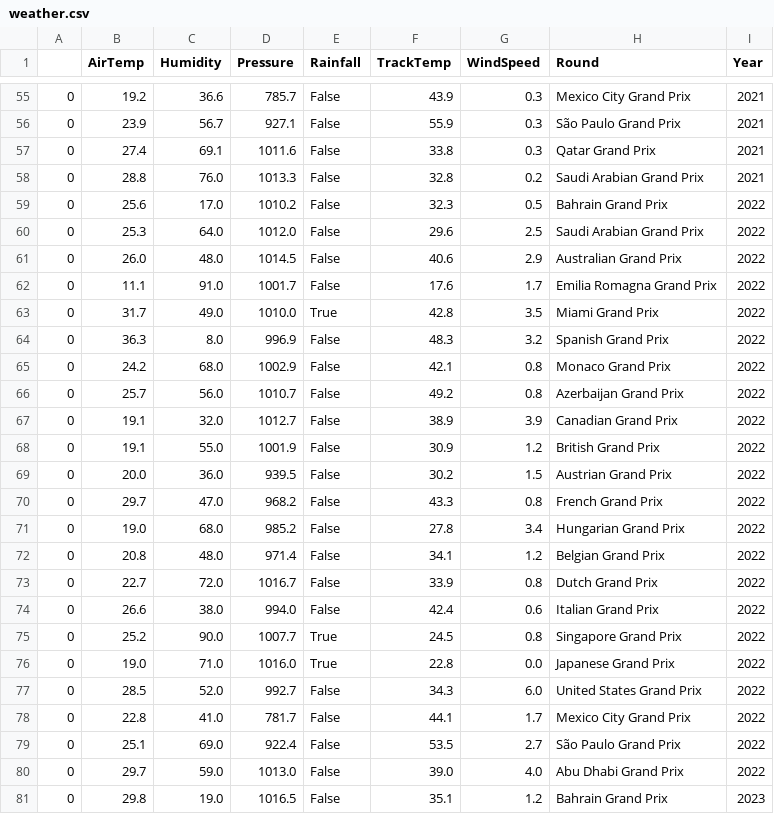
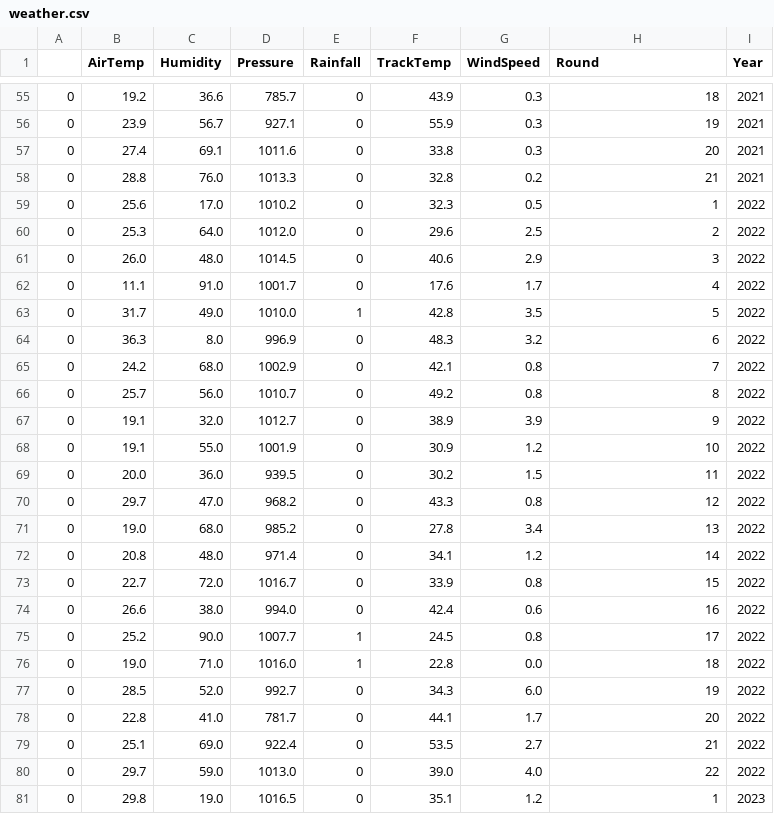
Before and after one commit to daddiovaro44/SCC-Project, a CSV file: data/weather.csv, drawn as a sheet; only a part is shown, gaps mark what is left out; the diff covers the shown part only.

```diff
--- a/data/weather.csv
+++ b/data/weather.csv
@@ -55,27 +55,27 @@
-0,19.2,36.6,785.7,False,43.9,0.3,Mexico City Grand Prix,2021
-0,23.9,56.7,927.1,False,55.9,0.3,São Paulo Grand Prix,2021
-0,27.4,69.1,1011.6,False,33.8,0.3,Qatar Grand Prix,2021
-0,28.8,76.0,1013.3,False,32.8,0.2,Saudi Arabian Grand Prix,2021
-0,25.6,17.0,1010.2,False,32.3,0.5,Bahrain Grand Prix,2022
-0,25.3,64.0,1012.0,False,29.6,2.5,Saudi Arabian Grand Prix,2022
-0,26.0,48.0,1014.5,False,40.6,2.9,Australian Grand Prix,2022
-0,11.1,91.0,1001.7,False,17.6,1.7,Emilia Romagna Grand Prix,2022
-0,31.7,49.0,1010.0,True,42.8,3.5,Miami Grand Prix,2022
-0,36.3,8.0,996.9,False,48.3,3.2,Spanish Grand Prix,2022
-0,24.2,68.0,1002.9,False,42.1,0.8,Monaco Grand Prix,2022
-0,25.7,56.0,1010.7,False,49.2,0.8,Azerbaijan Grand Prix,2022
-0,19.1,32.0,1012.7,False,38.9,3.9,Canadian Grand Prix,2022
-0,19.1,55.0,1001.9,False,30.9,1.2,British Grand Prix,2022
-0,20.0,36.0,939.5,False,30.2,1.5,Austrian Grand Prix,2022
-0,29.7,47.0,968.2,False,43.3,0.8,French Grand Prix,2022
-0,19.0,68.0,985.2,False,27.8,3.4,Hungarian Grand Prix,2022
-0,20.8,48.0,971.4,False,34.1,1.2,Belgian Grand Prix,2022
-0,22.7,72.0,1016.7,False,33.9,0.8,Dutch Grand Prix,2022
-0,26.6,38.0,994.0,False,42.4,0.6,Italian Grand Prix,2022
-0,25.2,90.0,1007.7,True,24.5,0.8,Singapore Grand Prix,2022
-0,19.0,71.0,1016.0,True,22.8,0.0,Japanese Grand Prix,2022
-0,28.5,52.0,992.7,False,34.3,6.0,United States Grand Prix,2022
-0,22.8,41.0,781.7,False,44.1,1.7,Mexico City Grand Prix,2022
-0,25.1,69.0,922.4,False,53.5,2.7,São Paulo Grand Prix,2022
-0,29.7,59.0,1013.0,False,39.0,4.0,Abu Dhabi Grand Prix,2022
-0,29.8,19.0,1016.5,False,35.1,1.2,Bahrain Grand Prix,2023
+0,19.2,36.6,785.7,0,43.9,0.3,18,2021
+0,23.9,56.7,927.1,0,55.9,0.3,19,2021
+0,27.4,69.1,1011.6,0,33.8,0.3,20,2021
+0,28.8,76.0,1013.3,0,32.8,0.2,21,2021
+0,25.6,17.0,1010.2,0,32.3,0.5,1,2022
+0,25.3,64.0,1012.0,0,29.6,2.5,2,2022
+0,26.0,48.0,1014.5,0,40.6,2.9,3,2022
+0,11.1,91.0,1001.7,0,17.6,1.7,4,2022
+0,31.7,49.0,1010.0,1,42.8,3.5,5,2022
+0,36.3,8.0,996.9,0,48.3,3.2,6,2022
+0,24.2,68.0,1002.9,0,42.1,0.8,7,2022
+0,25.7,56.0,1010.7,0,49.2,0.8,8,2022
+0,19.1,32.0,1012.7,0,38.9,3.9,9,2022
+0,19.1,55.0,1001.9,0,30.9,1.2,10,2022
+0,20.0,36.0,939.5,0,30.2,1.5,11,2022
+0,29.7,47.0,968.2,0,43.3,0.8,12,2022
+0,19.0,68.0,985.2,0,27.8,3.4,13,2022
+0,20.8,48.0,971.4,0,34.1,1.2,14,2022
+0,22.7,72.0,1016.7,0,33.9,0.8,15,2022
+0,26.6,38.0,994.0,0,42.4,0.6,16,2022
+0,25.2,90.0,1007.7,1,24.5,0.8,17,2022
+0,19.0,71.0,1016.0,1,22.8,0.0,18,2022
+0,28.5,52.0,992.7,0,34.3,6.0,19,2022
+0,22.8,41.0,781.7,0,44.1,1.7,20,2022
+0,25.1,69.0,922.4,0,53.5,2.7,21,2022
+0,29.7,59.0,1013.0,0,39.0,4.0,22,2022
+0,29.8,19.0,1016.5,0,35.1,1.2,1,2023
```
Also changed, not shown: 146 edited cells elsewhere in this file, 4 other files.
